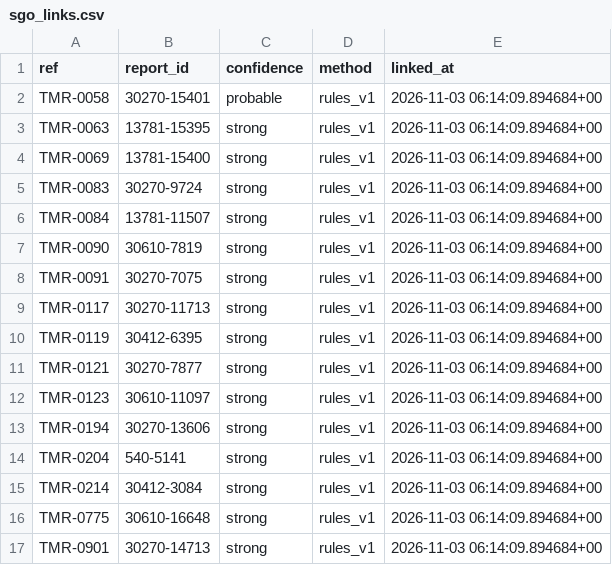
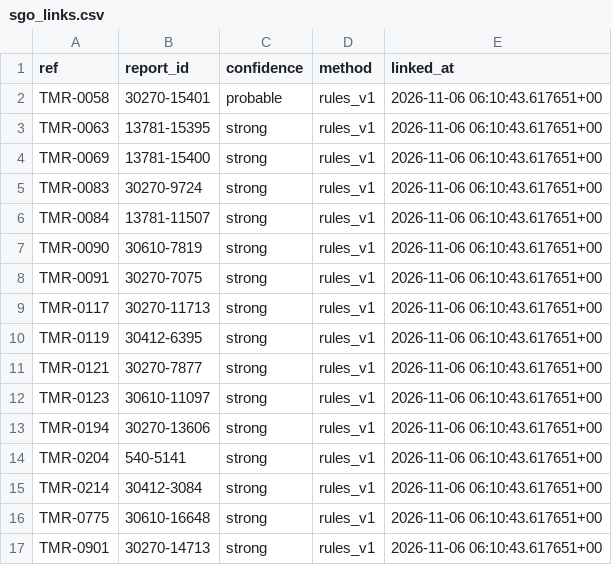
Before and after one commit to vzolot/machine-record-data, a CSV file: data/sgo_links.csv, drawn as a sheet.

```diff
--- a/data/sgo_links.csv
+++ b/data/sgo_links.csv
@@ -1,17 +1,17 @@
 ref,report_id,confidence,method,linked_at
-TMR-0058,30270-15401,probable,rules_v1,2026-11-03 06:14:09.894684+00
-TMR-0063,13781-15395,strong,rules_v1,2026-11-03 06:14:09.894684+00
-TMR-0069,13781-15400,strong,rules_v1,2026-11-03 06:14:09.894684+00
-TMR-0083,30270-9724,strong,rules_v1,2026-11-03 06:14:09.894684+00
-TMR-0084,13781-11507,strong,rules_v1,2026-11-03 06:14:09.894684+00
-TMR-0090,30610-7819,strong,rules_v1,2026-11-03 06:14:09.894684+00
-TMR-0091,30270-7075,strong,rules_v1,2026-11-03 06:14:09.894684+00
-TMR-0117,30270-11713,strong,rules_v1,2026-11-03 06:14:09.894684+00
-TMR-0119,30412-6395,strong,rules_v1,2026-11-03 06:14:09.894684+00
-TMR-0121,30270-7877,strong,rules_v1,2026-11-03 06:14:09.894684+00
-TMR-0123,30610-11097,strong,rules_v1,2026-11-03 06:14:09.894684+00
-TMR-0194,30270-13606,strong,rules_v1,2026-11-03 06:14:09.894684+00
-TMR-0204,540-5141,strong,rules_v1,2026-11-03 06:14:09.894684+00
-TMR-0214,30412-3084,strong,rules_v1,2026-11-03 06:14:09.894684+00
-TMR-0775,30610-16648,strong,rules_v1,2026-11-03 06:14:09.894684+00
-TMR-0901,30270-14713,strong,rules_v1,2026-11-03 06:14:09.894684+00
+TMR-0058,30270-15401,probable,rules_v1,2026-11-06 06:10:43.617651+00
+TMR-0063,13781-15395,strong,rules_v1,2026-11-06 06:10:43.617651+00
+TMR-0069,13781-15400,strong,rules_v1,2026-11-06 06:10:43.617651+00
+TMR-0083,30270-9724,strong,rules_v1,2026-11-06 06:10:43.617651+00
+TMR-0084,13781-11507,strong,rules_v1,2026-11-06 06:10:43.617651+00
+TMR-0090,30610-7819,strong,rules_v1,2026-11-06 06:10:43.617651+00
+TMR-0091,30270-7075,strong,rules_v1,2026-11-06 06:10:43.617651+00
+TMR-0117,30270-11713,strong,rules_v1,2026-11-06 06:10:43.617651+00
+TMR-0119,30412-6395,strong,rules_v1,2026-11-06 06:10:43.617651+00
+TMR-0121,30270-7877,strong,rules_v1,2026-11-06 06:10:43.617651+00
+TMR-0123,30610-11097,strong,rules_v1,2026-11-06 06:10:43.617651+00
+TMR-0194,30270-13606,strong,rules_v1,2026-11-06 06:10:43.617651+00
+TMR-0204,540-5141,strong,rules_v1,2026-11-06 06:10:43.617651+00
+TMR-0214,30412-3084,strong,rules_v1,2026-11-06 06:10:43.617651+00
+TMR-0775,30610-16648,strong,rules_v1,2026-11-06 06:10:43.617651+00
+TMR-0901,30270-14713,strong,rules_v1,2026-11-06 06:10:43.617651+00
```
Also changed, not shown: data/cases.csv, data/events.csv, 3 other files.
